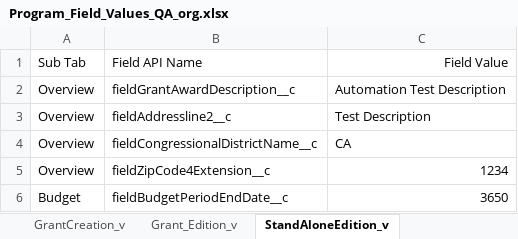
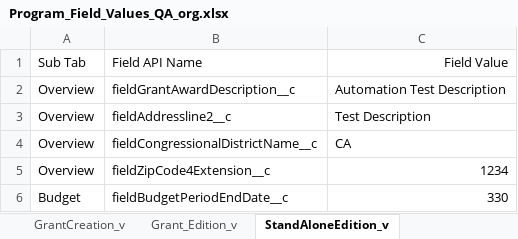
Before and after one commit to DilipHatagale-REISys/govgrants-framework-automation-fw-classic, an Excel workbook: src/main/resources/Program_Field_Values_QA_org.xlsx, sheet StandAloneEdition_v, drawn as a sheet; values as stored, in another font and other column widths than the file's, no borders; the diff names each change by its address in the sheet, - before the commit and + after, or states it on an @@ line.

```diff
--- a/src/main/resources/Program_Field_Values_QA_org.xlsx (sheet StandAloneEdition_v)
+++ b/src/main/resources/Program_Field_Values_QA_org.xlsx (sheet StandAloneEdition_v)
-C6: 3650
+C6: 330
```
Also changed, not shown: sheet PaymentRequestSchedule_v, sheet Grant_Edition_v, 31 other files.
